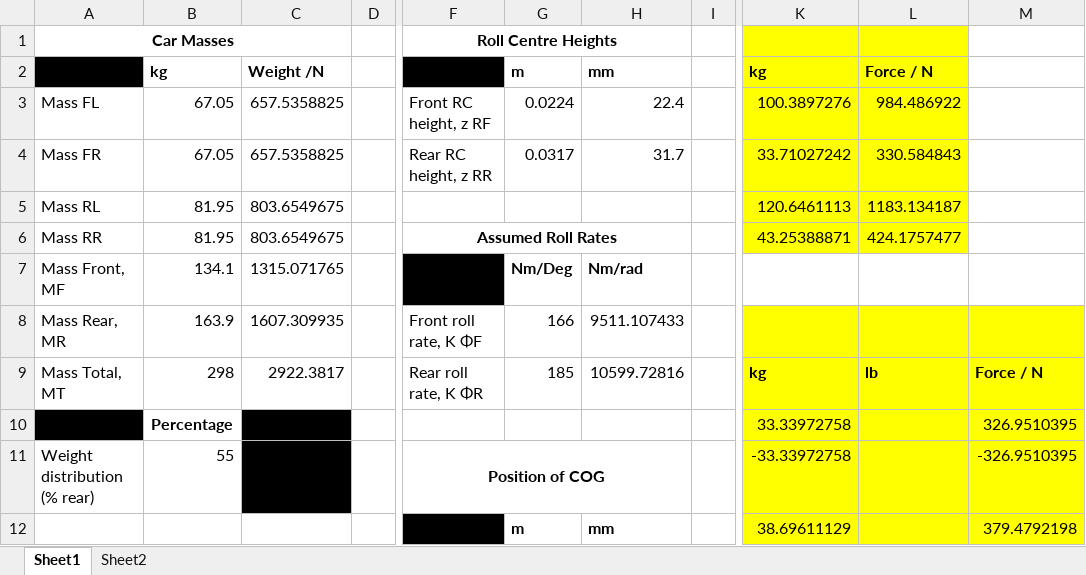
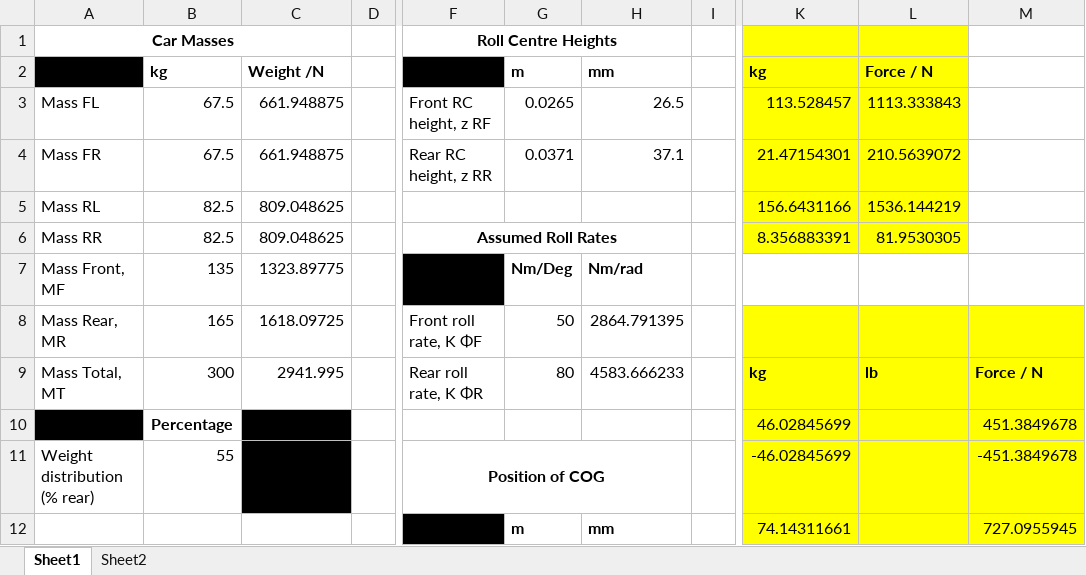
Before and after one commit to Joe-Story/FBR-VD, an Excel workbook: LLT model FBR20.xlsx, sheet Sheet1, drawn as a sheet; only a part is shown, gaps mark what is left out; values as stored, in another font and other column widths than the file's, no borders; the diff covers the shown part only; the diff names each change by its address in the sheet, - before the commit and + after, or states it on an @@ line.

```diff
--- a/LLT model FBR20.xlsx (sheet Sheet1)
+++ b/LLT model FBR20.xlsx (sheet Sheet1)
-B3:B4: 67.05
+B3:B4: 67.5
-C3:C4: 657.5358825
+C3:C4: 661.948875
-G3: 0.0224
+G3: 0.0265
-H3: 22.4
+H3: 26.5
-K3: 100.3897276
+K3: 113.528457
-L3: 984.486922
+L3: 1113.333843
-G4: 0.0317
+G4: 0.0371
-H4: 31.7
+H4: 37.1
-K4: 33.71027242
+K4: 21.47154301
-L4: 330.584843
+L4: 210.5639072
-B5:B6: 81.95
+B5:B6: 82.5
-C5:C6: 803.6549675
+C5:C6: 809.048625
-K5: 120.6461113
+K5: 156.6431166
-L5: 1183.134187
+L5: 1536.144219
-K6: 43.25388871
+K6: 8.356883391
-L6: 424.1757477
+L6: 81.9530305
-B7: 134.1
+B7: 135
-C7: 1315.071765
+C7: 1323.89775
-B8: 163.9
+B8: 165
-C8: 1607.309935
+C8: 1618.09725
-G8: 166
+G8: 50
-H8: 9511.107433
+H8: 2864.791395
-B9: 298
+B9: 300
-C9: 2922.3817
+C9: 2941.995
-G9: 185
+G9: 80
-H9: 10599.72816
+H9: 4583.666233
-K10: 33.33972758
+K10: 46.02845699
-M10: 326.9510395
+M10: 451.3849678
-K11: -33.33972758
+K11: -46.02845699
-M11: -326.9510395
+M11: -451.3849678
-K12: 38.69611129
+K12: 74.14311661
-M12: 379.4792198
+M12: 727.0955945
```
Also changed, not shown: 1 added row, 1 removed row and 30 edited cells elsewhere in this sheet, Initial_RC_finder.xlsx, 5 other files.
